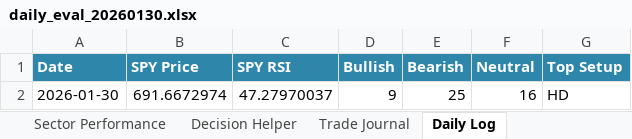
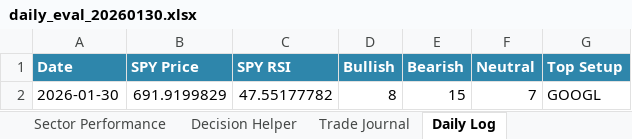
Before and after one commit to trucinski-portfolio/unlv-investment-challenge, an Excel workbook: output/daily_eval_20260130.xlsx, sheet Daily Log, drawn as a sheet; values as stored, in another font and other column widths than the file's, no borders; removed rows and columns are numbered as before the commit, all else as after; the diff names each change by its address in the sheet, - before the commit and + after, or states it on an @@ line.

```diff
--- a/output/daily_eval_20260130.xlsx (sheet Daily Log)
+++ b/output/daily_eval_20260130.xlsx (sheet Daily Log)
-row 2: 2026-01-30 | 691.6672974 | 47.27970037 | 9 | 25 | 16 | HD
+row 2: 2026-01-30 | 691.9199829 | 47.55177782 | 8 | 15 | 7 | GOOGL
```
Also changed, not shown: sheet Screening Results, sheet Trade Journal, sheet Decision Helper, sheet Bullish Setups, sheet Sector Performance, sheet Summary, 45 other files.
